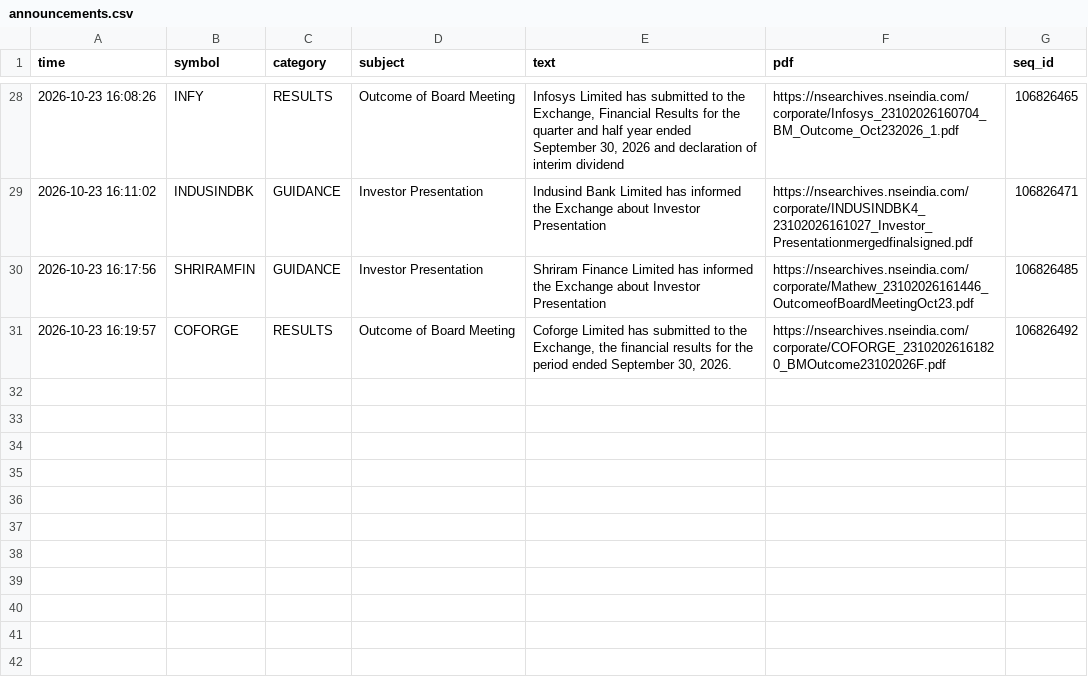
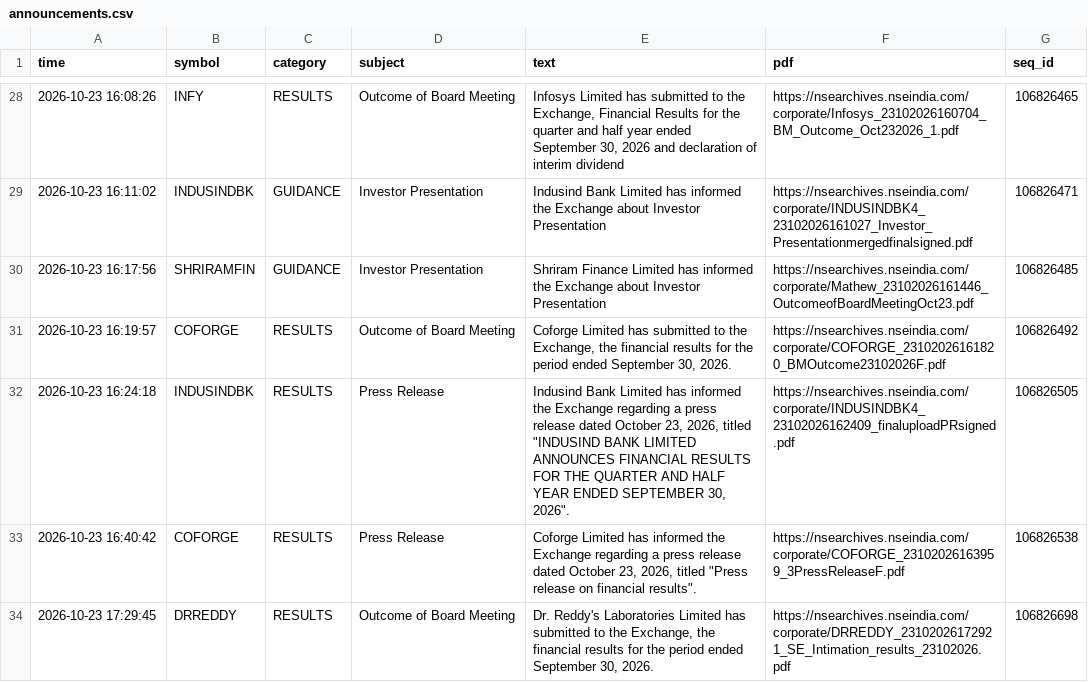
Before and after one commit to vishnupadma007-oss/Stock-market-scanner-of-India, a CSV file: journal/announcements.csv, drawn as a sheet; only a part is shown, gaps mark what is left out; the diff names each change by its address in the sheet, - before the commit and + after, or states it on an @@ line.

```diff
--- a/journal/announcements.csv
+++ b/journal/announcements.csv
+row 32: 2026-10-23 16:24:18 | INDUSINDBK | RESULTS | Press Release | Indusind Bank Limited has informed the Exchange regarding a press release dated October 23, 2026, titled "INDUSIND BANK LIMITED ANNOUNCES FINANCIAL RESULTS FOR THE QUARTER AND HALF YEAR ENDED SEPTEMBER 30, 2026". | https://nsearchives.nseindia.com/corporate/INDUSINDBK4_23102026162409_finaluploadPRsigned.pdf | 106826505
+row 33: 2026-10-23 16:40:42 | COFORGE | RESULTS | Press Release | Coforge Limited has informed the Exchange regarding a press release dated October 23, 2026, titled "Press release on financial results". | https://nsearchives.nseindia.com/corporate/COFORGE_23102026163959_3PressReleaseF.pdf | 106826538
+row 34: 2026-10-23 17:29:45 | DRREDDY | RESULTS | Outcome of Board Meeting | Dr. Reddy's Laboratories Limited has submitted to the Exchange, the financial results for the period ended September 30, 2026. | https://nsearchives.nseindia.com/corporate/DRREDDY_23102026172921_SE_Intimation_results_23102026.pdf | 106826698
```
Also changed, not shown: journal/news_ideas.csv.
